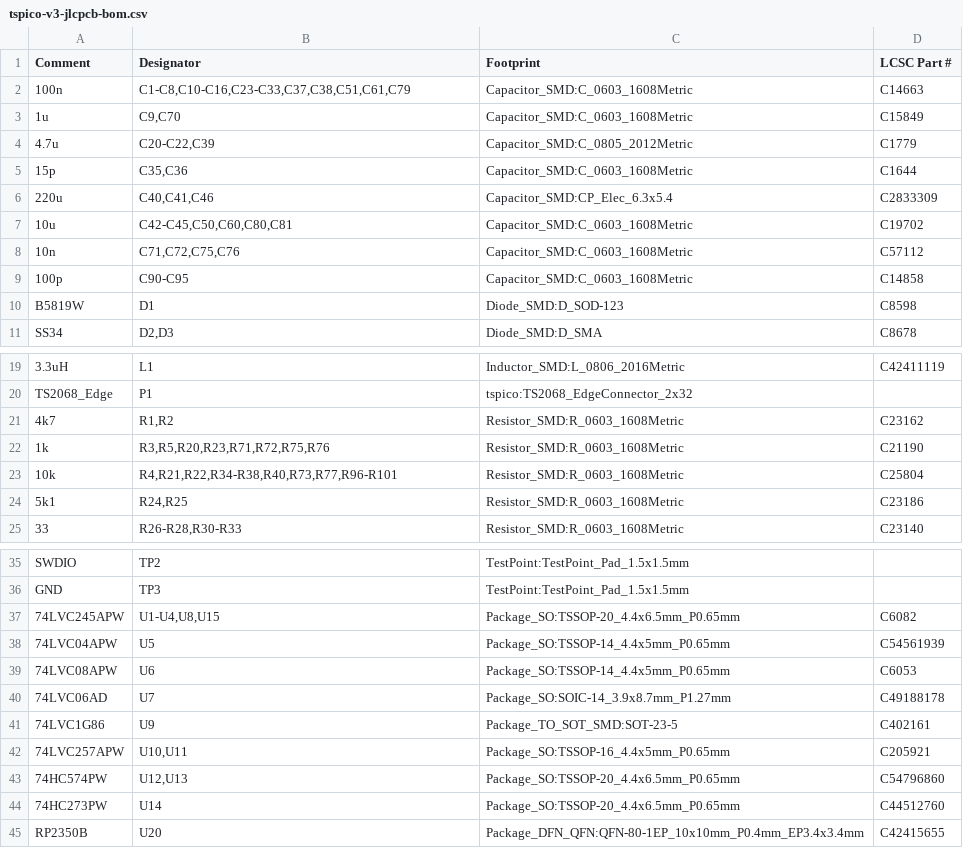
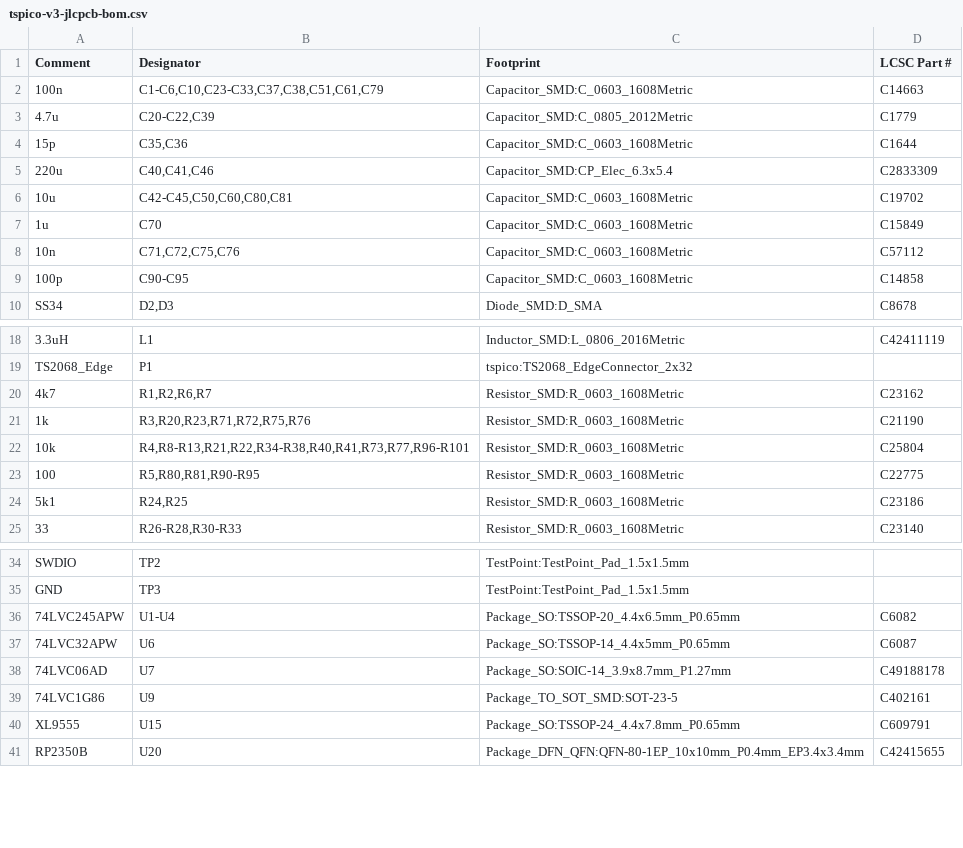
Before and after one commit to factus10/tspico-hardware, a CSV file: hardware/bom/tspico-v3-jlcpcb-bom.csv, drawn as a sheet; only a part is shown, gaps mark what is left out; the diff covers the shown part only.

```diff
--- a/hardware/bom/tspico-v3-jlcpcb-bom.csv
+++ b/hardware/bom/tspico-v3-jlcpcb-bom.csv
@@ -1,4 +1,3 @@
 "Comment","Designator","Footprint","LCSC Part #"
-"100n","C1-C8,C10-C16,C23-C33,C37,C38,C51,C61,C79","Capacitor_SMD:C_0603_1608Metric","C14663"
-"1u","C9,C70","Capacitor_SMD:C_0603_1608Metric","C15849"
+"100n","C1-C6,C10,C23-C33,C37,C38,C51,C61,C79","Capacitor_SMD:C_0603_1608Metric","C14663"
 "4.7u","C20-C22,C39","Capacitor_SMD:C_0805_2012Metric","C1779"
@@ -7,5 +6,5 @@
 "10u","C42-C45,C50,C60,C80,C81","Capacitor_SMD:C_0603_1608Metric","C19702"
+"1u","C70","Capacitor_SMD:C_0603_1608Metric","C15849"
 "10n","C71,C72,C75,C76","Capacitor_SMD:C_0603_1608Metric","C57112"
 "100p","C90-C95","Capacitor_SMD:C_0603_1608Metric","C14858"
-"B5819W","D1","Diode_SMD:D_SOD-123","C8598"
 "SS34","D2,D3","Diode_SMD:D_SMA","C8678"
@@ -20,5 +19,6 @@
 "TS2068_Edge","P1","tspico:TS2068_EdgeConnector_2x32",""
-"4k7","R1,R2","Resistor_SMD:R_0603_1608Metric","C23162"
-"1k","R3,R5,R20,R23,R71,R72,R75,R76","Resistor_SMD:R_0603_1608Metric","C21190"
-"10k","R4,R21,R22,R34-R38,R40,R73,R77,R96-R101","Resistor_SMD:R_0603_1608Metric","C25804"
+"4k7","R1,R2,R6,R7","Resistor_SMD:R_0603_1608Metric","C23162"
+"1k","R3,R20,R23,R71,R72,R75,R76","Resistor_SMD:R_0603_1608Metric","C21190"
+"10k","R4,R8-R13,R21,R22,R34-R38,R40,R41,R73,R77,R96-R101","Resistor_SMD:R_0603_1608Metric","C25804"
+"100","R5,R80,R81,R90-R95","Resistor_SMD:R_0603_1608Metric","C22775"
 "5k1","R24,R25","Resistor_SMD:R_0603_1608Metric","C23186"
@@ -36,10 +35,7 @@
 "GND","TP3","TestPoint:TestPoint_Pad_1.5x1.5mm",""
-"74LVC245APW","U1-U4,U8,U15","Package_SO:TSSOP-20_4.4x6.5mm_P0.65mm","C6082"
-"74LVC04APW","U5","Package_SO:TSSOP-14_4.4x5mm_P0.65mm","C54561939"
-"74LVC08APW","U6","Package_SO:TSSOP-14_4.4x5mm_P0.65mm","C6053"
+"74LVC245APW","U1-U4","Package_SO:TSSOP-20_4.4x6.5mm_P0.65mm","C6082"
+"74LVC32APW","U6","Package_SO:TSSOP-14_4.4x5mm_P0.65mm","C6087"
 "74LVC06AD","U7","Package_SO:SOIC-14_3.9x8.7mm_P1.27mm","C49188178"
 "74LVC1G86","U9","Package_TO_SOT_SMD:SOT-23-5","C402161"
-"74LVC257APW","U10,U11","Package_SO:TSSOP-16_4.4x5mm_P0.65mm","C205921"
-"74HC574PW","U12,U13","Package_SO:TSSOP-20_4.4x6.5mm_P0.65mm","C54796860"
-"74HC273PW","U14","Package_SO:TSSOP-20_4.4x6.5mm_P0.65mm","C44512760"
+"XL9555","U15","Package_SO:TSSOP-24_4.4x7.8mm_P0.65mm","C609791"
 "RP2350B","U20","Package_DFN_QFN:QFN-80-1EP_10x10mm_P0.4mm_EP3.4x3.4mm","C42415655"
```
Also changed, not shown: 1 removed row elsewhere in this file, hardware/bom/tspico-v3-bom-full.csv, 18 other files.
